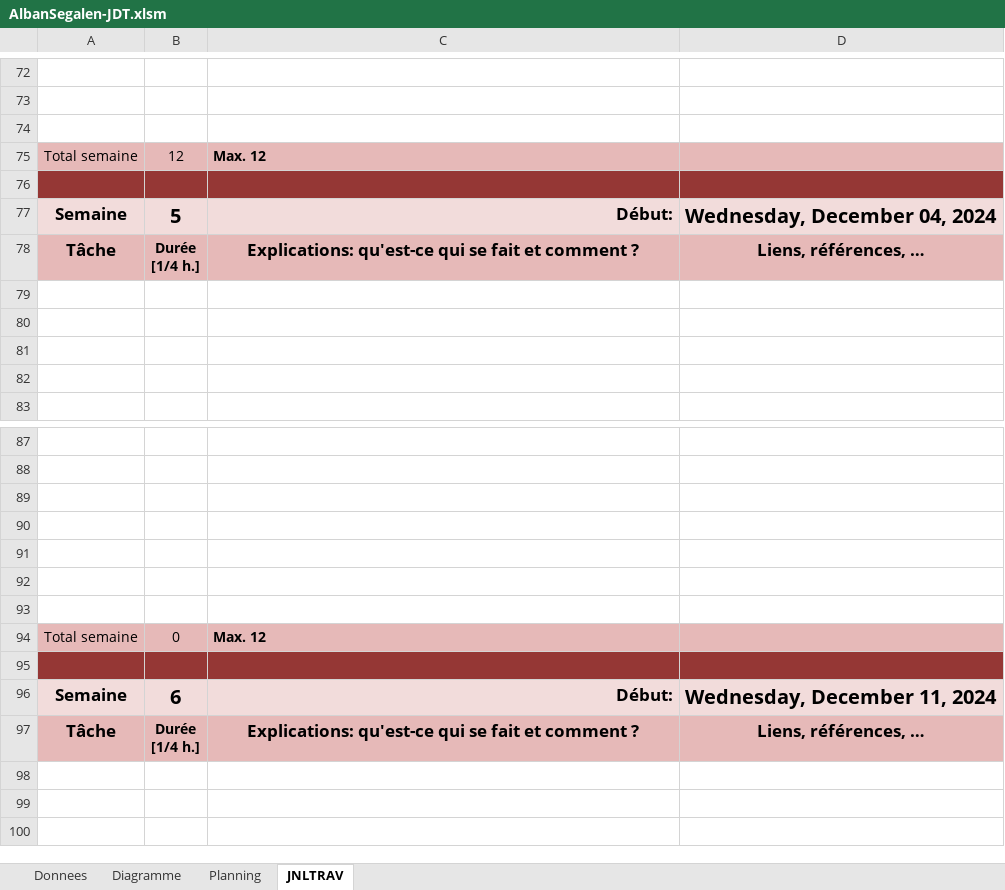
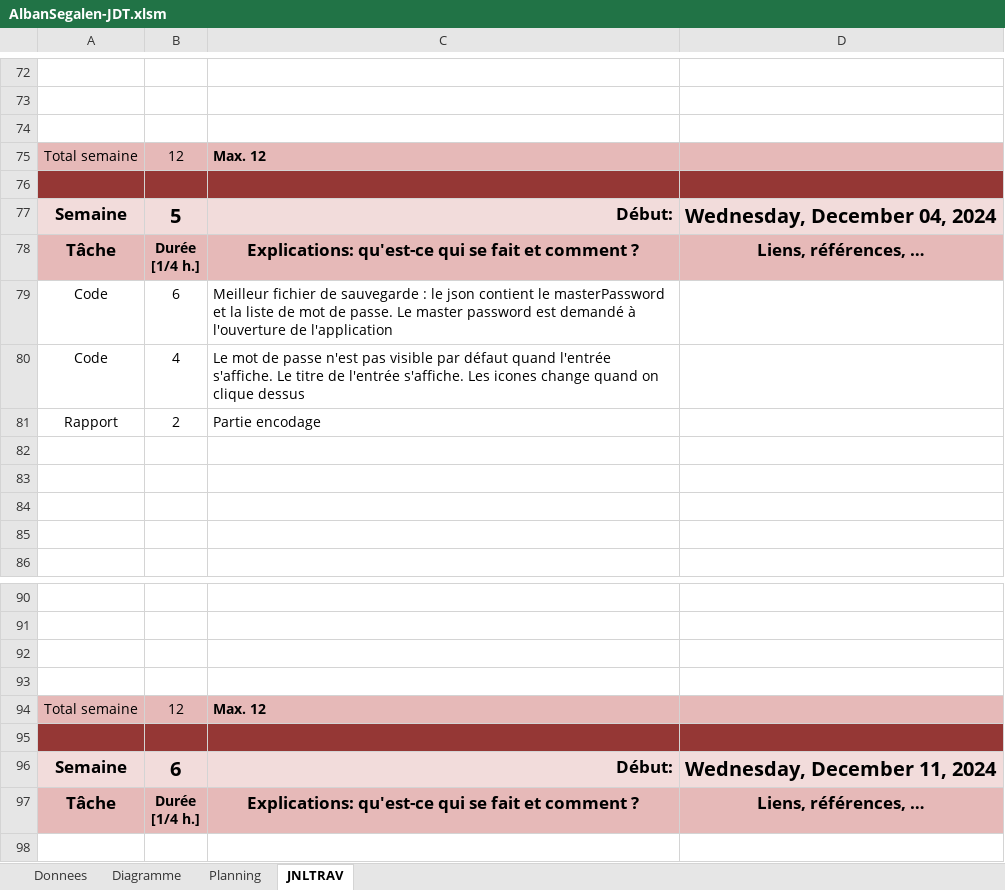
Before and after one commit to ASETML/P_Secu-114-Gestionnaire-de-mot-de-passe, an Excel workbook: AlbanSegalen-JDT.xlsm, sheet JNLTRAV, drawn as a sheet; only a part is shown, gaps mark what is left out; the shorter side is filled out with more unchanged rows; values as stored, in another font and other column widths than the file's, no borders; charts and pictures not drawn; removed rows and columns are numbered as before the commit, all else as after; the diff names each change by its address in the sheet, - before the commit and + after, or states it on an @@ line.

Commit message:
Rapport: Partie encodage

```diff
--- a/AlbanSegalen-JDT.xlsm (sheet JNLTRAV)
+++ b/AlbanSegalen-JDT.xlsm (sheet JNLTRAV)
+row 79: Code | 6 | Meilleur fichier de sauvegarde : le json contient le masterPassword et la liste de mot de passe. Le master password est demandé à l'ouverture de l'application
+row 80: Code | 4 | Le mot de passe n'est pas visible par défaut quand l'entrée s'affiche. Le titre de l'entrée s'affiche. Les icones change quand on clique dessus
+row 81: Rapport | 2 | Partie encodage
-row 91: (empty)
-row 92: (empty)
-row 93: (empty)
-B94: 0
+B94: 12
```
Also changed, not shown: charts or pictures, 7 other files.
